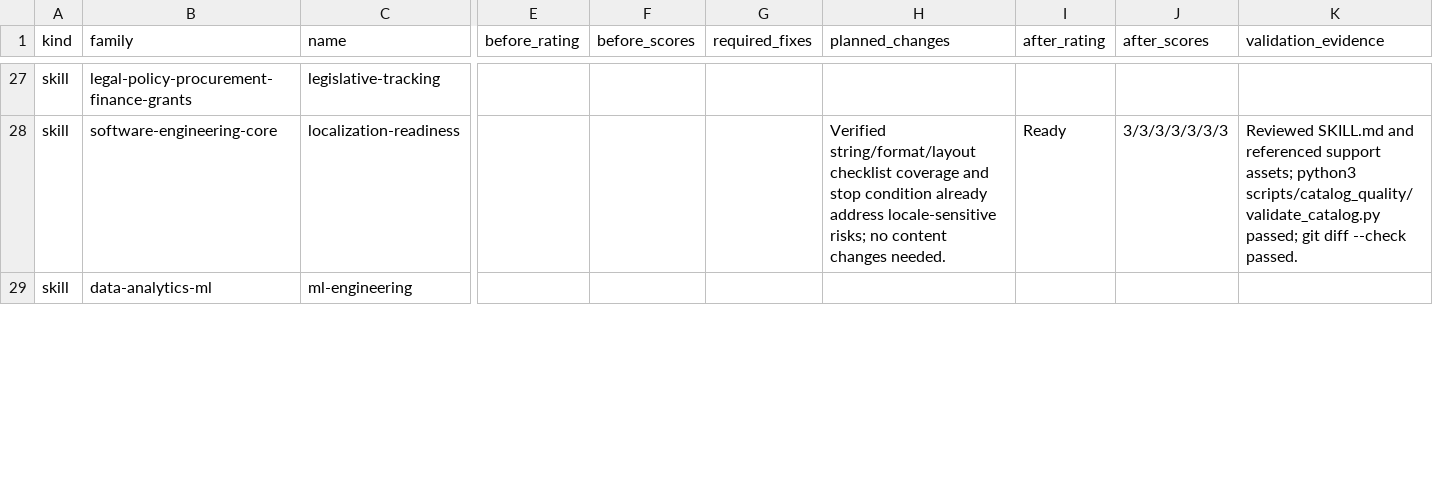
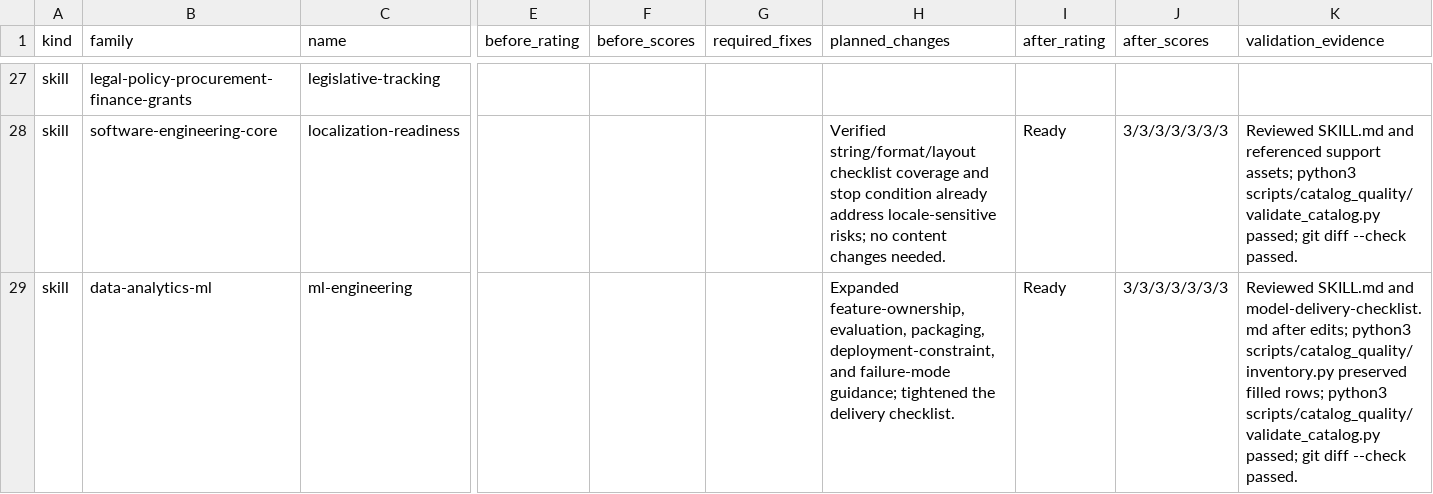
Before and after one commit to CodeDraig/codex-subagents, a CSV file: docs/reviews/2026-05-24-full-catalog-uplift-matrix.csv, drawn as a sheet; only a part is shown, gaps mark what is left out; the diff covers the shown part only; the diff names each change by its address in the sheet, - before the commit and + after, or states it on an @@ line.

```diff
--- a/docs/reviews/2026-05-24-full-catalog-uplift-matrix.csv
+++ b/docs/reviews/2026-05-24-full-catalog-uplift-matrix.csv
-H29 (planned_changes): (empty)
+H29 (planned_changes): Expanded feature-ownership, evaluation, packaging, deployment-constraint, and failure-mode guidance; tightened the delivery checklist.
-I29 (after_rating): (empty)
+I29 (after_rating): Ready
-J29 (after_scores): (empty)
+J29 (after_scores): 3/3/3/3/3/3/3
-K29 (validation_evidence): (empty)
+K29 (validation_evidence): Reviewed SKILL.md and model-delivery-checklist.md after edits; python3 scripts/catalog_quality/inventory.py preserved filled rows; python3 scripts/catalog_quality/validate_catalog.py passed; git diff --check passed.
```
Also changed, not shown: 32 edited cells elsewhere in this file, 13 other files.
